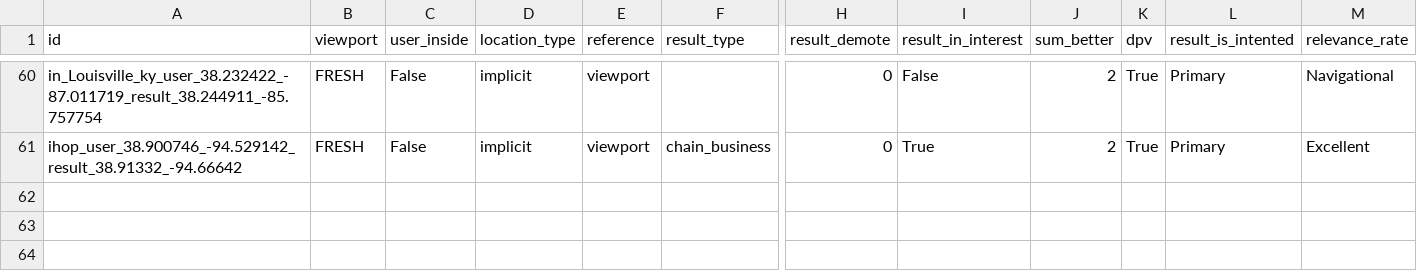
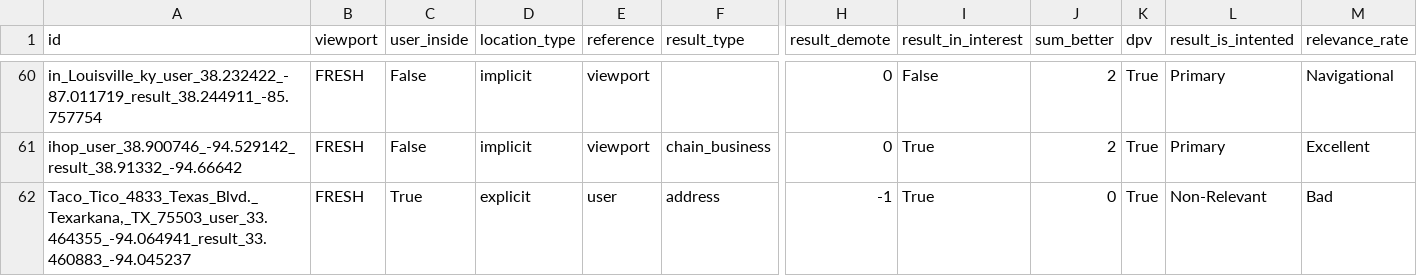
Before and after one commit to seblutzer/lutzer, a CSV file: results.csv, drawn as a sheet; only a part is shown, gaps mark what is left out; rows hold the shown columns only; the diff names each change by its address in the sheet, - before the commit and + after, or states it on an @@ line.

Commit message:
Upload database

```diff
--- a/results.csv
+++ b/results.csv
+row 62: Taco_Tico_4833_Texas_Blvd._Texarkana,_TX_75503_user_33.464355_-94.064941_result_33.460883_-94.045237 | FRESH | True | explicit | user | address | -1 | True | 0 | True | Non-Relevant | Bad
```
